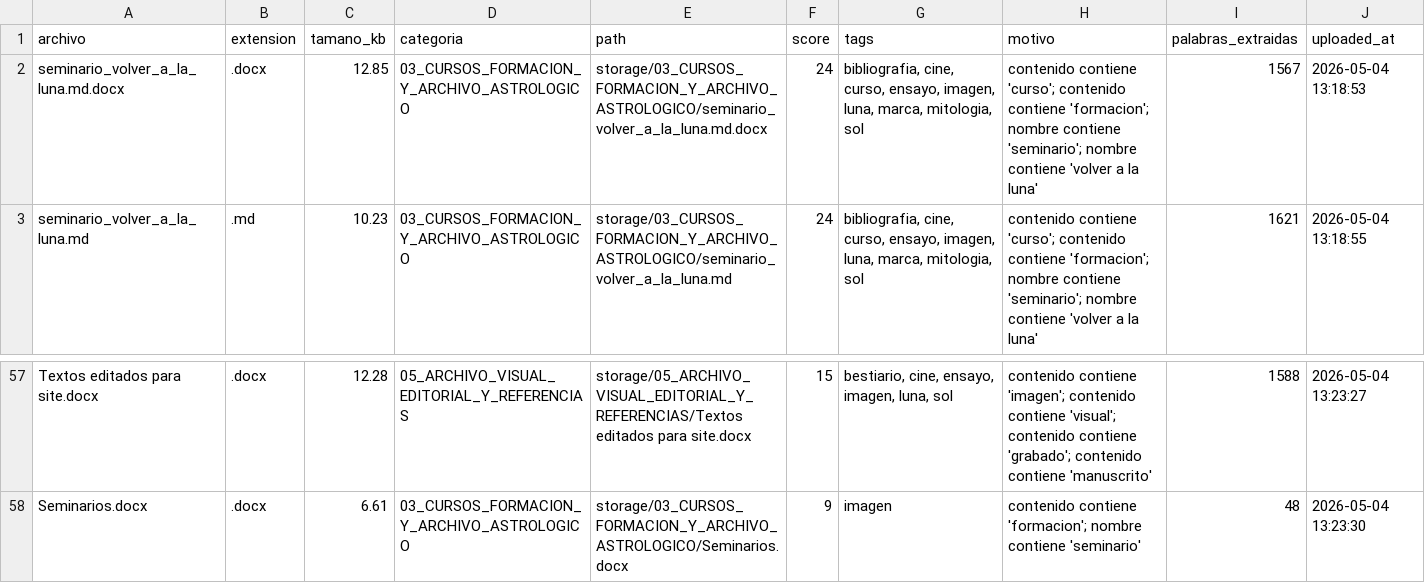
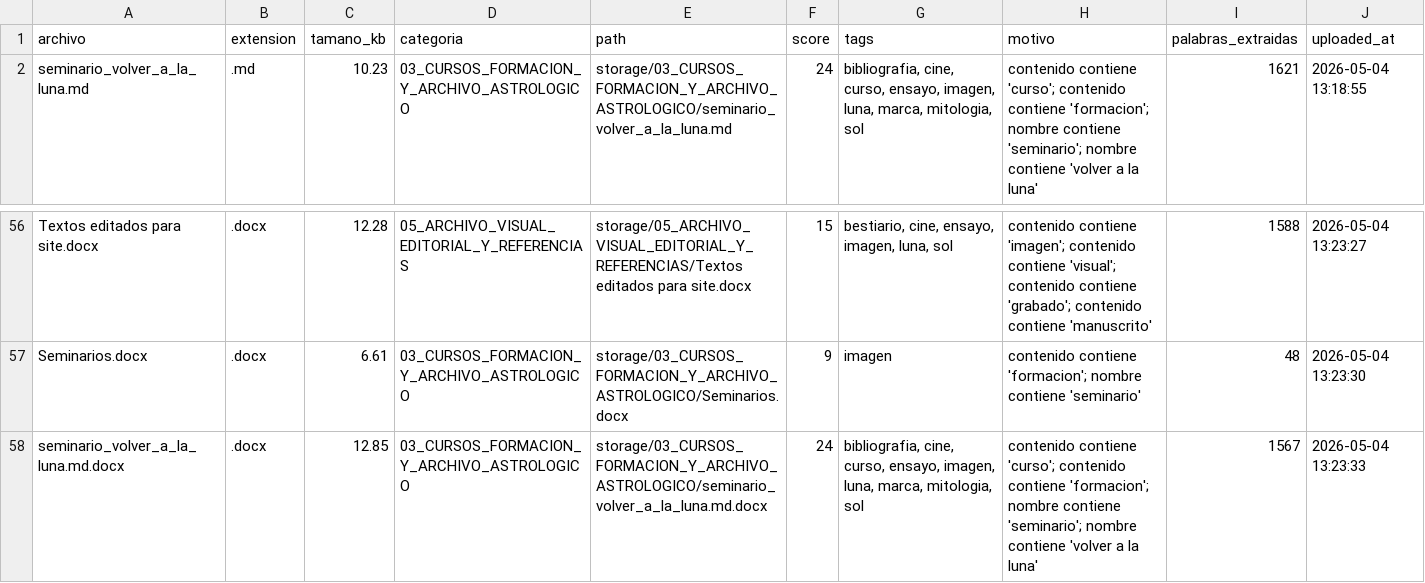
Before and after one commit to brandatta/casamatriz, a CSV file: data/inventory.csv, drawn as a sheet; only a part is shown, gaps mark what is left out.

Commit message:
Actualizar inventario Casa Matriz

```diff
--- a/data/inventory.csv
+++ b/data/inventory.csv
@@ -1,3 +1,2 @@
 archivo,extension,tamano_kb,categoria,path,score,tags,motivo,palabras_extraidas,uploaded_at
-seminario_volver_a_la_luna.md.docx,.docx,12.85,03_CURSOS_FORMACION_Y_ARCHIVO_ASTROLOGICO,storage/03_CURSOS_FORMACION_Y_ARCHIVO_ASTROLOGICO/seminario_volver_a_la_luna.md.docx,24,"bibliografia, cine, curso, ensayo, imagen, luna, marca, mitologia, sol",contenido contiene 'curso'; contenido contiene 'formacion'; nombre contiene 'seminario'; nombre contiene 'volver a la luna',1567,2026-05-04 13:18:53
 seminario_volver_a_la_luna.md,.md,10.23,03_CURSOS_FORMACION_Y_ARCHIVO_ASTROLOGICO,storage/03_CURSOS_FORMACION_Y_ARCHIVO_ASTROLOGICO/seminario_volver_a_la_luna.md,24,"bibliografia, cine, curso, ensayo, imagen, luna, marca, mitologia, sol",contenido contiene 'curso'; contenido contiene 'formacion'; nombre contiene 'seminario'; nombre contiene 'volver a la luna',1621,2026-05-04 13:18:55
@@ -58 +57,2 @@ Textos editados para site.docx,.docx,12.28,05_ARCHIVO_VISUAL_EDITORIAL_Y_REFEREN
 Seminarios.docx,.docx,6.61,03_CURSOS_FORMACION_Y_ARCHIVO_ASTROLOGICO,storage/03_CURSOS_FORMACION_Y_ARCHIVO_ASTROLOGICO/Seminarios.docx,9,imagen,contenido contiene 'formacion'; nombre contiene 'seminario',48,2026-05-04 13:23:30
+seminario_volver_a_la_luna.md.docx,.docx,12.85,03_CURSOS_FORMACION_Y_ARCHIVO_ASTROLOGICO,storage/03_CURSOS_FORMACION_Y_ARCHIVO_ASTROLOGICO/seminario_volver_a_la_luna.md.docx,24,"bibliografia, cine, curso, ensayo, imagen, luna, marca, mitologia, sol",contenido contiene 'curso'; contenido contiene 'formacion'; nombre contiene 'seminario'; nombre contiene 'volver a la luna',1567,2026-05-04 13:23:33
```
